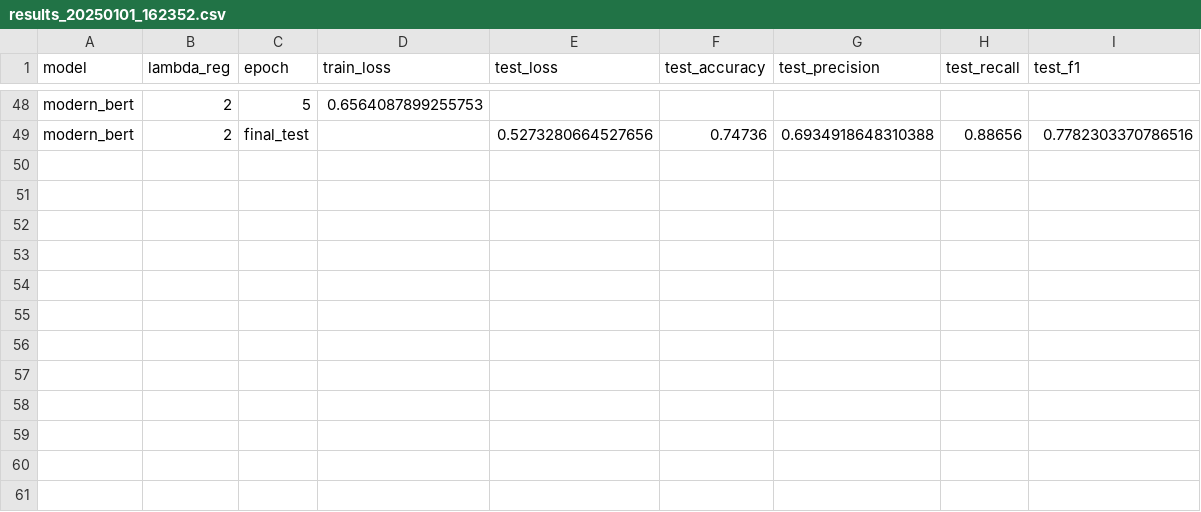
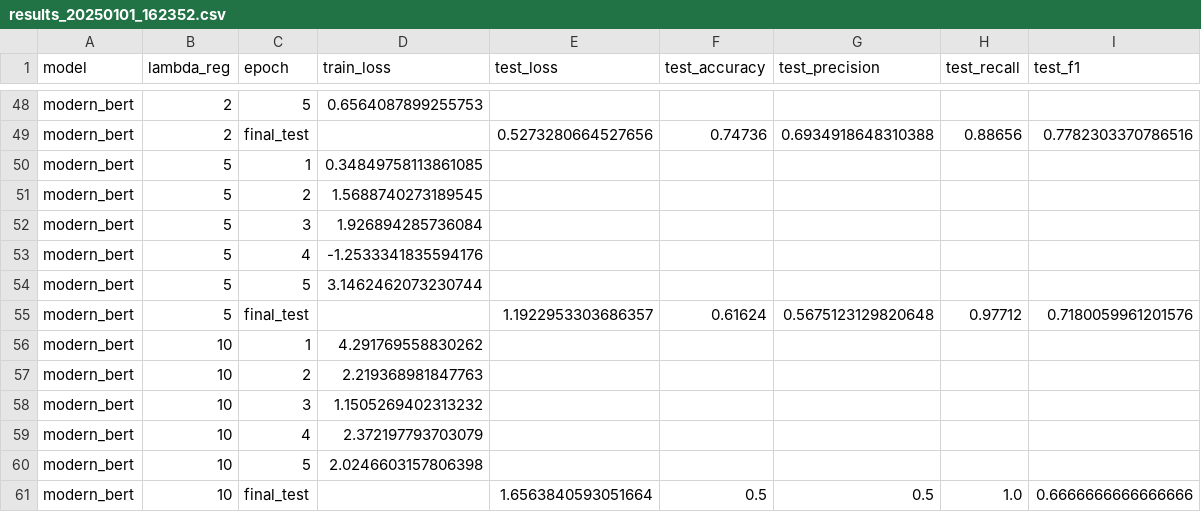
Before and after one commit to p10rahulm/causal-vs-correlated-classification, a CSV file: outputs/imdb_sentiment_causal_mediation/results_20250101_162352.csv, drawn as a sheet; only a part is shown, gaps mark what is left out; the diff names each change by its address in the sheet, - before the commit and + after, or states it on an @@ line.

Commit message:
new results

```diff
--- a/outputs/imdb_sentiment_causal_mediation/results_20250101_162352.csv
+++ b/outputs/imdb_sentiment_causal_mediation/results_20250101_162352.csv
+row 50: modern_bert | 5 | 1 | 0.34849758113861085
+row 51: modern_bert | 5 | 2 | 1.5688740273189545
+row 52: modern_bert | 5 | 3 | 1.926894285736084
+row 53: modern_bert | 5 | 4 | -1.2533341835594176
+row 54: modern_bert | 5 | 5 | 3.1462462073230744
+row 55: modern_bert | 5 | final_test |  | 1.1922953303686357 | 0.61624 | 0.5675123129820648 | 0.97712 | 0.7180059961201576
+row 56: modern_bert | 10 | 1 | 4.291769558830262
+row 57: modern_bert | 10 | 2 | 2.219368981847763
+row 58: modern_bert | 10 | 3 | 1.1505269402313232
+row 59: modern_bert | 10 | 4 | 2.372197793703079
+row 60: modern_bert | 10 | 5 | 2.0246603157806398
+row 61: modern_bert | 10 | final_test |  | 1.6563840593051664 | 0.5 | 0.5 | 1.0 | 0.6666666666666666
```
Also changed, not shown: outputs/imdb_sentiment_causal_mediation/results_20250101_162435.csv, outputs/imdb_sentiment_causal_mediation/results_20250101_162455.csv, 1 other file.
